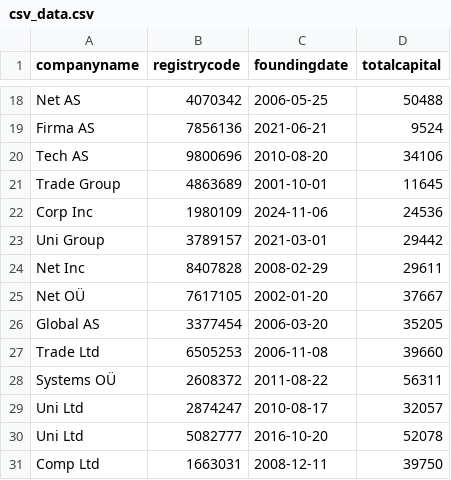
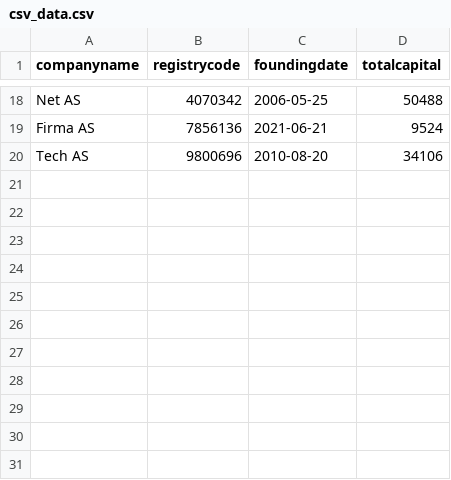
Before and after one commit to raikustar/rik_voor1, a CSV file: main/osauhingud/csv_data.csv, drawn as a sheet; only a part is shown, gaps mark what is left out.

```diff
--- a/main/osauhingud/csv_data.csv
+++ b/main/osauhingud/csv_data.csv
@@ -20,12 +20 @@ Firma AS,7856136,2021-06-21,9524
 Tech AS,9800696,2010-08-20,34106
-Trade Group,4863689,2001-10-01,11645
-Corp Inc,1980109,2024-11-06,24536
-Uni Group,3789157,2021-03-01,29442
-Net Inc,8407828,2008-02-29,29611
-Net OÜ,7617105,2002-01-20,37667
-Global AS,3377454,2006-03-20,35205
-Trade Ltd,6505253,2006-11-08,39660
-Systems OÜ,2608372,2011-08-22,56311
-Uni Ltd,2874247,2010-08-17,32057
-Uni Ltd,5082777,2016-10-20,52078
-Comp Ltd,1663031,2008-12-11,39750
```
Also changed, not shown: 4 other files.
